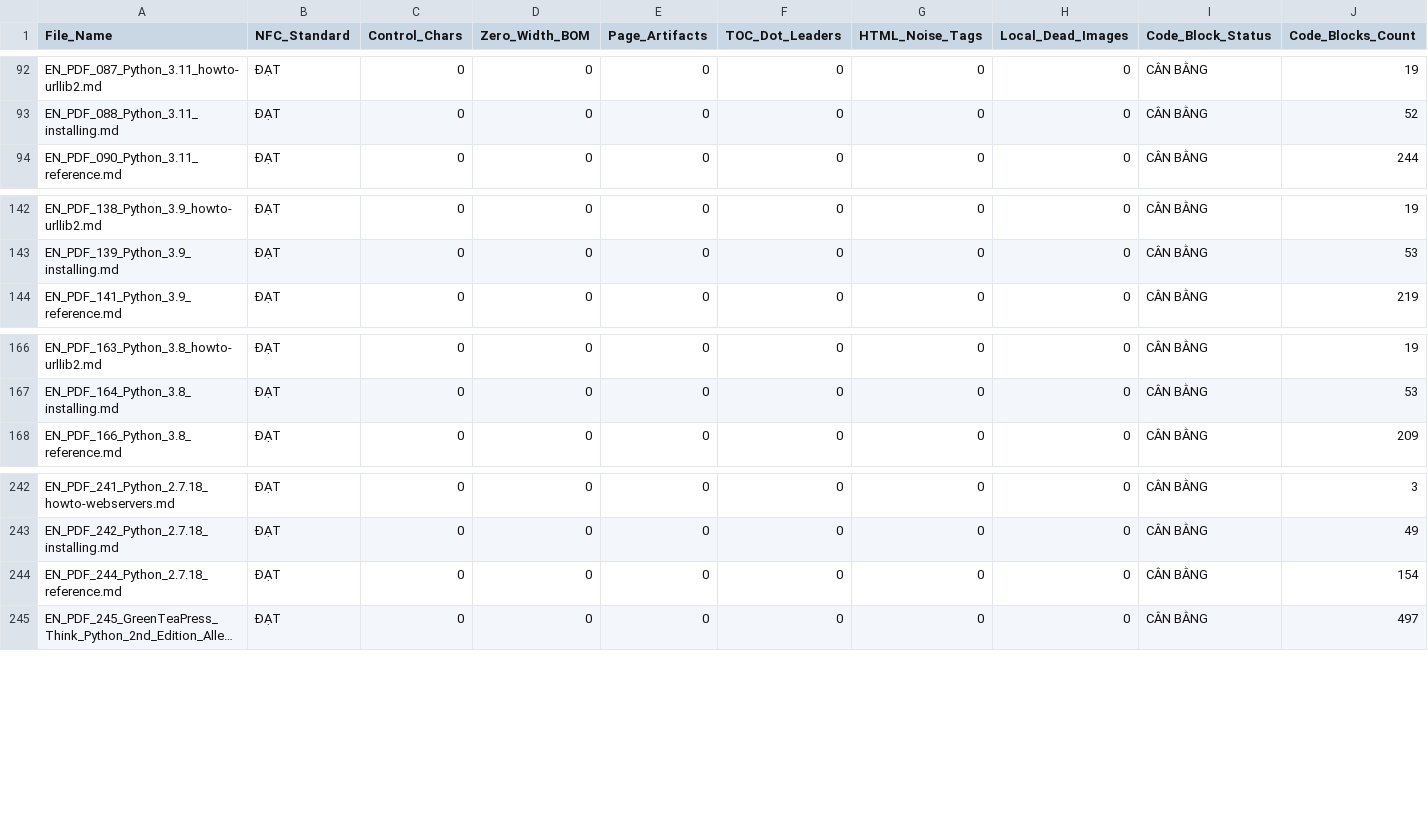
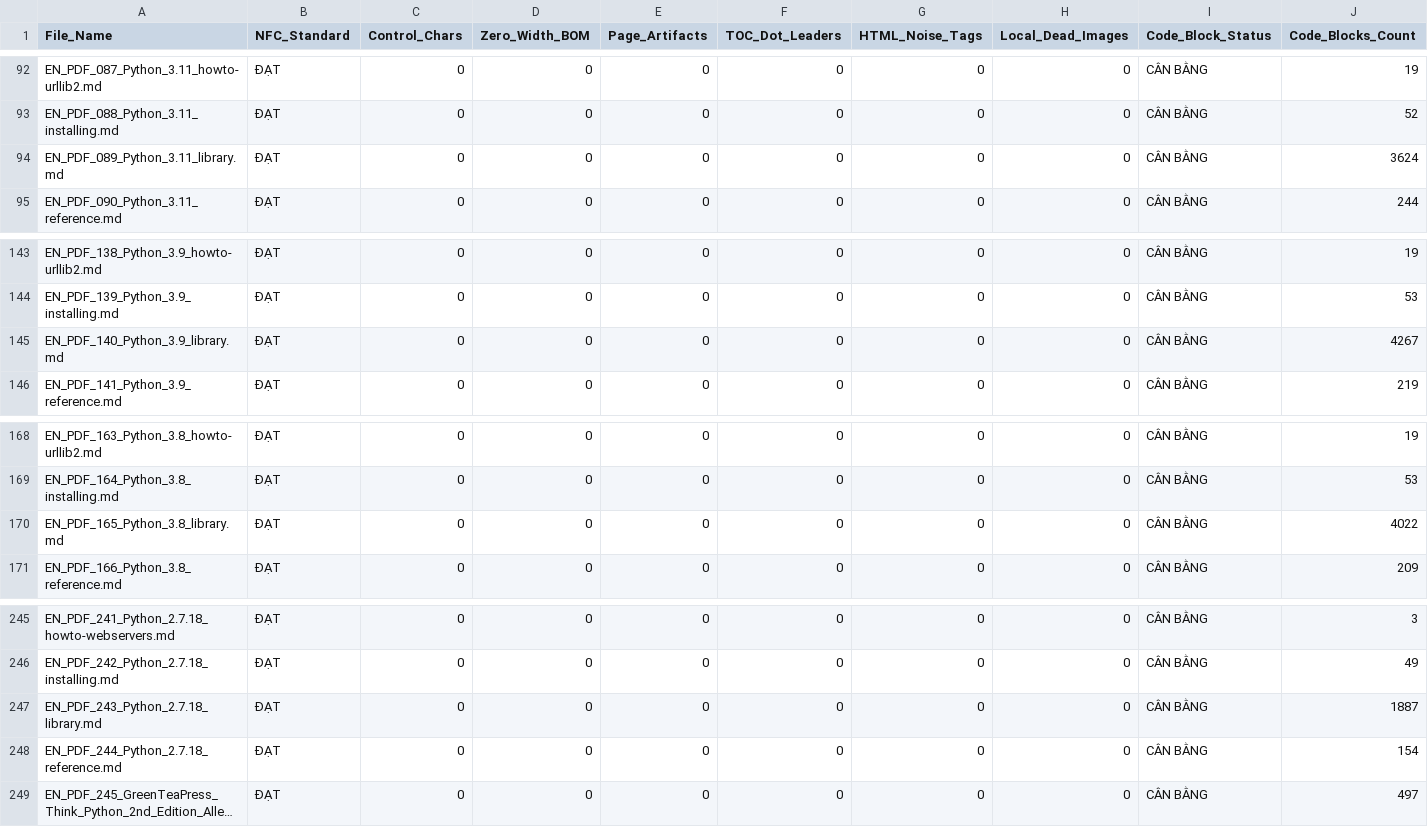
Before and after one commit to minhthuy70/ai-coding-tutor, a CSV file: reports/data_cleaning_scorecard.csv, drawn as a sheet; only a part is shown, gaps mark what is left out; long unchanged cells end in …; rows hold the shown columns only; the diff names each change by its address in the sheet, - before the commit and + after, or states it on an @@ line.

Commit message:
feat(cleaning): clean and validate 4 massive standard library manuals (530/530 passed)

```diff
--- a/reports/data_cleaning_scorecard.csv
+++ b/reports/data_cleaning_scorecard.csv
+row 94: EN_PDF_089_Python_3.11_library.md | ĐẠT | 0 | 0 | 0 | 0 | 0 | 0 | CÂN BẰNG | 3624
+row 145: EN_PDF_140_Python_3.9_library.md | ĐẠT | 0 | 0 | 0 | 0 | 0 | 0 | CÂN BẰNG | 4267
+row 170: EN_PDF_165_Python_3.8_library.md | ĐẠT | 0 | 0 | 0 | 0 | 0 | 0 | CÂN BẰNG | 4022
+row 247: EN_PDF_243_Python_2.7.18_library.md | ĐẠT | 0 | 0 | 0 | 0 | 0 | 0 | CÂN BẰNG | 1887
```
Also changed, not shown: 7 other files.
